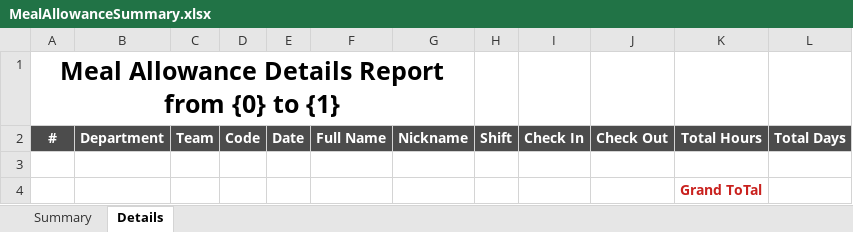
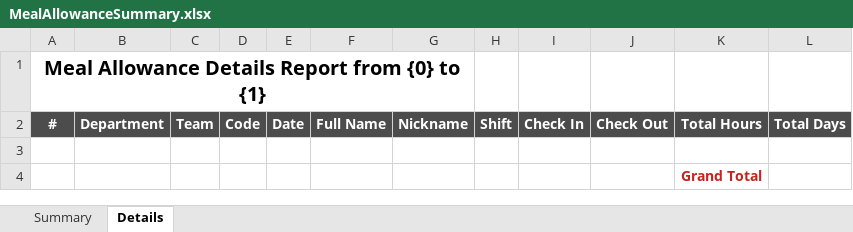
Before and after one commit to starixvn/hrm_Group-HRM, an Excel workbook: HRM.Website/ExcelTemplates/MealAllowanceSummary.xlsx, sheet Details, drawn as a sheet; values as stored, in another font and other column widths than the file's, no borders; the diff names each change by its address in the sheet, - before the commit and + after, or states it on an @@ line.

```diff
--- a/HRM.Website/ExcelTemplates/MealAllowanceSummary.xlsx (sheet Details)
+++ b/HRM.Website/ExcelTemplates/MealAllowanceSummary.xlsx (sheet Details)
@@ A1 text size: smaller @@
-K4: Grand ToTal
+K4: Grand Total
```
Also changed, not shown: sheet Summary, HRM.Website/ExcelTemplates/DailyOvertimeDetails.xlsx, HRM.Website/ExcelTemplates/Manpower.xlsx, 41 other files.
